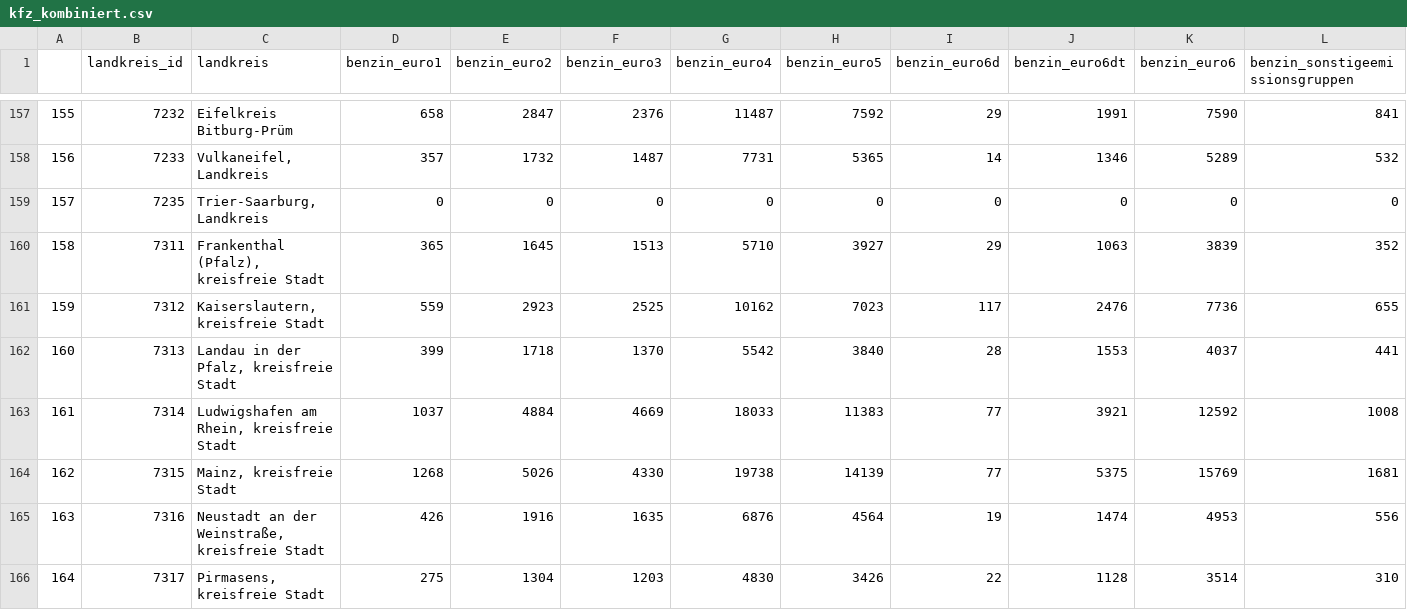
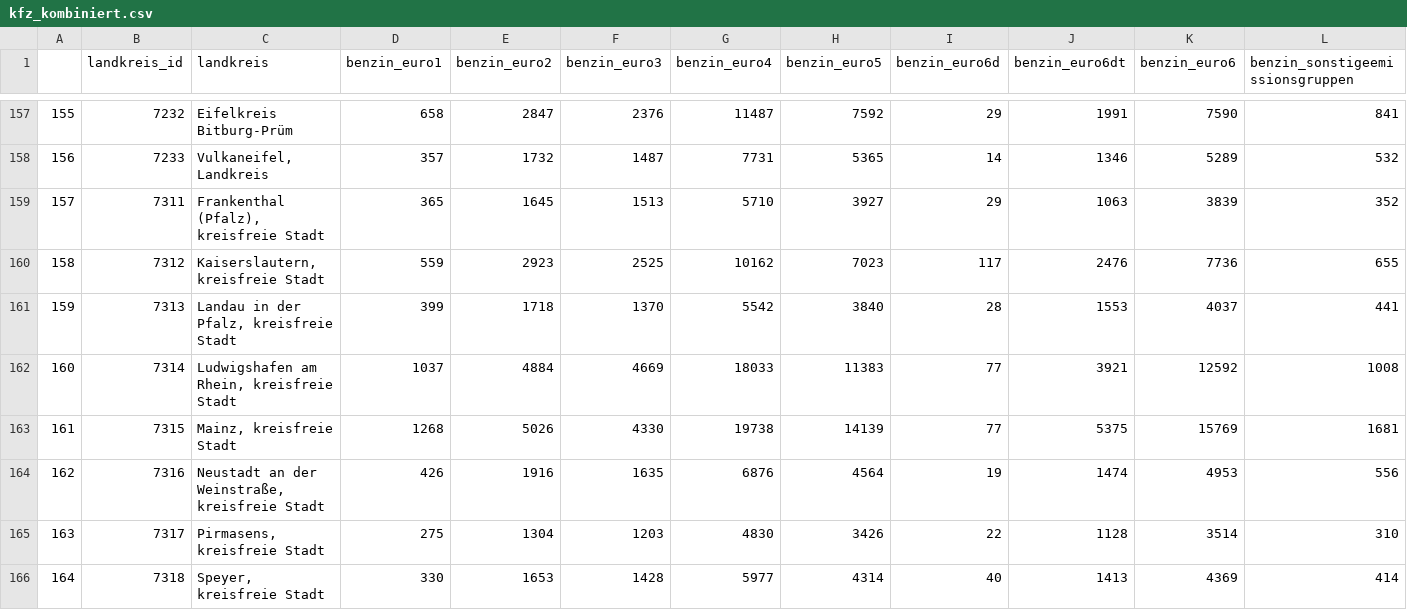
Before and after one commit to mn086/project, a CSV file: data/processed/kfz_kombiniert.csv, drawn as a sheet; only a part is shown, gaps mark what is left out; the shorter side is filled out with more unchanged rows; removed rows and columns are numbered as before the commit, all else as after; rows hold the shown columns only; the diff names each change by its address in the sheet, - before the commit and + after, or states it on an @@ line.

Commit message:
Landkreise ohne Zulassungszahlen gelöscht damit das Data splitting des kombinierten Datensatzes funktioniert

```diff
--- a/data/processed/kfz_kombiniert.csv
+++ b/data/processed/kfz_kombiniert.csv
-row 159: 157 | 7235 | Trier-Saarburg, Landkreis | 0 | 0 | 0 | 0 | 0 | 0 | 0 | 0 | 0
@@ column A renumbered from row 159 down @@
```
Also changed, not shown: data/interim/kfz.csv, 1 other file.
